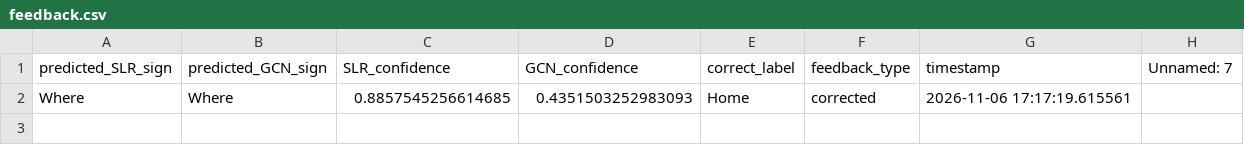
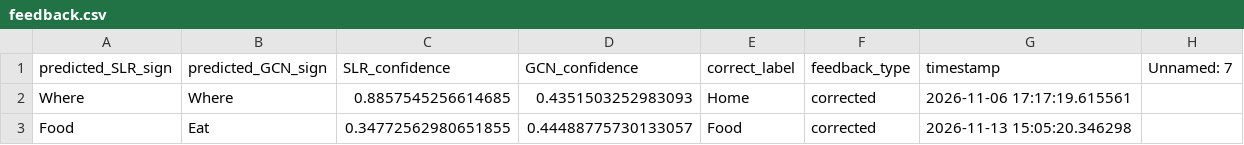
Before and after one commit to yellowpiglet3/Makaton_SLR, a CSV file: feedback/feedback.csv, drawn as a sheet; the diff names each change by its address in the sheet, - before the commit and + after, or states it on an @@ line.

Commit message:
Update feedback.csv

```diff
--- a/feedback/feedback.csv
+++ b/feedback/feedback.csv
+row 3: Food | Eat | 0.34772562980651855 | 0.44488775730133057 | Food | corrected | 2026-11-13 15:05:20.346298
```
